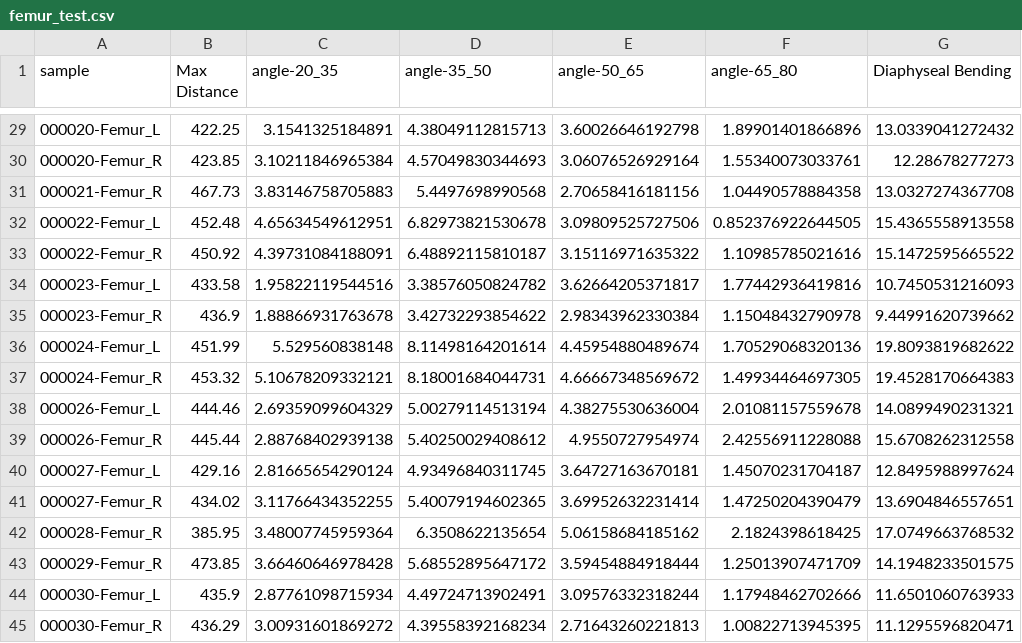
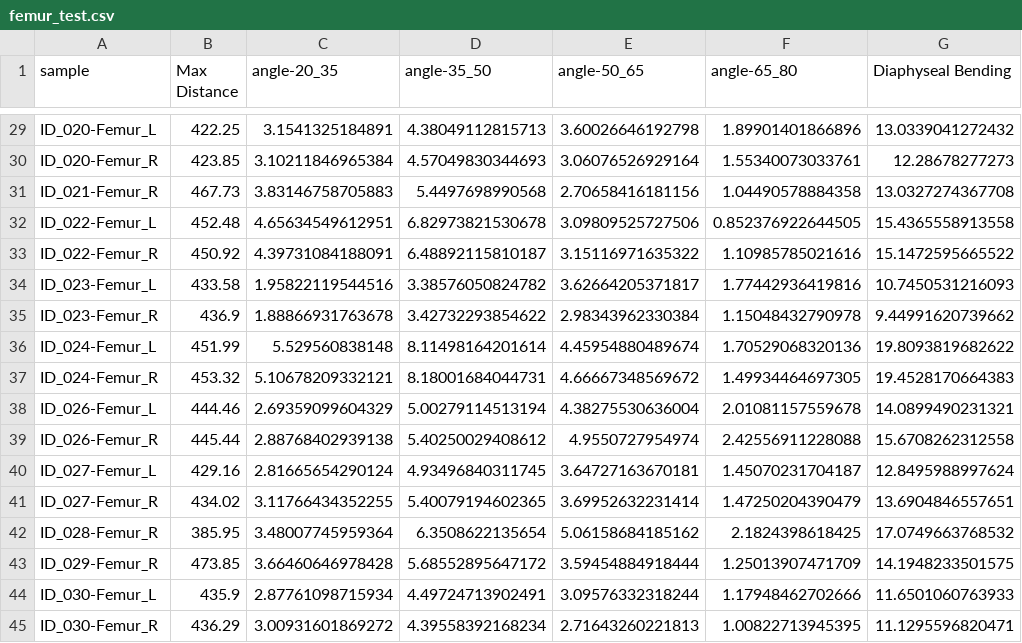
Before and after one commit to NGaroufi/different_bones_sorting-function, a CSV file: femur_test.csv, drawn as a sheet; only a part is shown, gaps mark what is left out; the diff covers the shown part only; the diff names each change by its address in the sheet, - before the commit and + after, or states it on an @@ line.

```diff
--- a/femur_test.csv
+++ b/femur_test.csv
-A29 (sample): 000020-Femur_L
+A29 (sample): ID_020-Femur_L
-A30 (sample): 000020-Femur_R
+A30 (sample): ID_020-Femur_R
-A31 (sample): 000021-Femur_R
+A31 (sample): ID_021-Femur_R
-A32 (sample): 000022-Femur_L
+A32 (sample): ID_022-Femur_L
-A33 (sample): 000022-Femur_R
+A33 (sample): ID_022-Femur_R
-A34 (sample): 000023-Femur_L
+A34 (sample): ID_023-Femur_L
-A35 (sample): 000023-Femur_R
+A35 (sample): ID_023-Femur_R
-A36 (sample): 000024-Femur_L
+A36 (sample): ID_024-Femur_L
-A37 (sample): 000024-Femur_R
+A37 (sample): ID_024-Femur_R
-A38 (sample): 000026-Femur_L
+A38 (sample): ID_026-Femur_L
-A39 (sample): 000026-Femur_R
+A39 (sample): ID_026-Femur_R
-A40 (sample): 000027-Femur_L
+A40 (sample): ID_027-Femur_L
-A41 (sample): 000027-Femur_R
+A41 (sample): ID_027-Femur_R
-A42 (sample): 000028-Femur_R
+A42 (sample): ID_028-Femur_R
-A43 (sample): 000029-Femur_R
+A43 (sample): ID_029-Femur_R
-A44 (sample): 000030-Femur_L
+A44 (sample): ID_030-Femur_L
-A45 (sample): 000030-Femur_R
+A45 (sample): ID_030-Femur_R
```
Also changed, not shown: 27 edited cells elsewhere in this file, tibia_test.csv, 8 other files.
